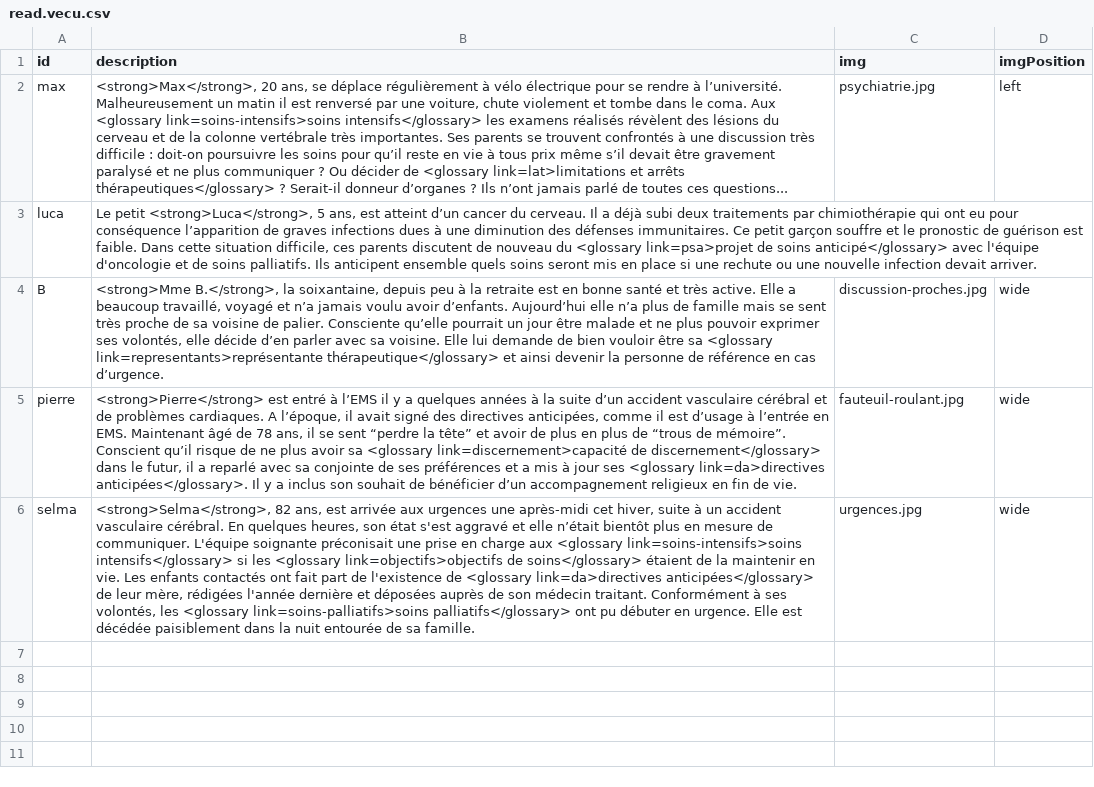
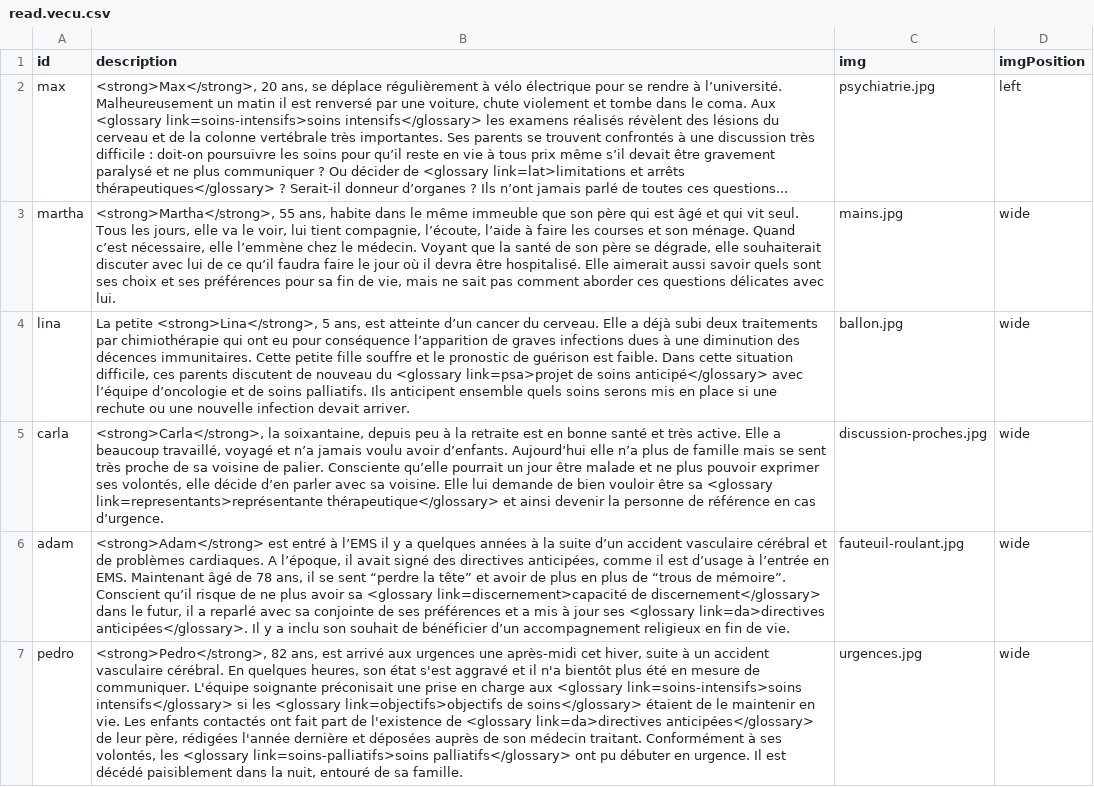
Before and after one commit to pefrobert/accords, a CSV file: src/data/read.vecu.csv, drawn as a sheet; removed rows and columns are numbered as before the commit, all else as after; the diff names each change by its address in the sheet, - before the commit and + after, or states it on an @@ line.

```diff
--- a/src/data/read.vecu.csv
+++ b/src/data/read.vecu.csv
-row 3: luca | Le petit <strong>Luca</strong>, 5 ans, est atteint d’un cancer du cerveau. Il a déjà subi deux traitements par chimiothérapie qui ont eu pour conséquence l’apparition de graves infections dues à une diminution des défenses immunitaires. Ce petit garçon souffre et le pronostic de guérison est faible. Dans cette situation difficile, ces parents discutent de nouveau du <glossary link=psa>projet de soins anticipé</glossary> avec l'équipe d'oncologie et de soins palliatifs. Ils anticipent ensemble quels soins seront mis en place si une rechute ou une nouvelle infection devait arriver.
+row 3: martha | <strong>Martha</strong>, 55 ans, habite dans le même immeuble que son père qui est âgé et qui vit seul. Tous les jours, elle va le voir, lui tient compagnie, l’écoute, l’aide à faire les courses et son ménage. Quand c’est nécessaire, elle l’emmène chez le médecin. Voyant que la santé de son père se dégrade, elle souhaiterait discuter avec lui de ce qu’il faudra faire le jour où il devra être hospitalisé. Elle aimerait aussi savoir quels sont ses choix et ses préférences pour sa fin de vie, mais ne sait pas comment aborder ces questions délicates avec lui. | mains.jpg | wide
+row 4: lina | La petite <strong>Lina</strong>, 5 ans, est atteinte d’un cancer du cerveau. Elle a déjà subi deux traitements par chimiothérapie qui ont eu pour conséquence l’apparition de graves infections dues à une diminution des décences immunitaires. Cette petite fille souffre et le pronostic de guérison est faible. Dans cette situation difficile, ces parents discutent de nouveau du <glossary link=psa>projet de soins anticipé</glossary> avec l’équipe d’oncologie et de soins palliatifs. Ils anticipent ensemble quels soins serons mis en place si une rechute ou une nouvelle infection devait arriver. | ballon.jpg | wide
-A5 (id): B
+A5 (id): carla
-B5 (description): <strong>Mme B.</strong>, la soixantaine,…
+B5 (description): <strong>Carla</strong>, la soixantaine,…
-A6 (id): pierre
+A6 (id): adam
-B6 (description): <strong>Pierre</strong> est entré à l’EMS il y a quelques années à la suite d’un accident vasculaire cérébral et de problèmes cardiaques. A l’époque, il avait signé des directives anticipées, comme il est d’usage à l’entrée en EMS. Maintenant âgé de 78 ans, il se sent “perdre la tête” et avoir de plus en plus de “trous de mémoire”. Conscient qu’il risque de ne plus avoir sa <glossary link=discernement>capacité de discernement</glossary> dans le futur, il a reparlé avec sa conjointe de ses préférences et a mis à jour ses <glossary link=da>directives anticipées</glossary>. Il y a inclus son souhait…
+B6 (description): <strong>Adam</strong> est entré à l’EMS il y a quelques années à la suite d’un accident vasculaire cérébral et de problèmes cardiaques. A l’époque, il avait signé des directives anticipées, comme il est d’usage à l’entrée en EMS. Maintenant âgé de 78 ans, il se sent “perdre la tête” et avoir de plus en plus de “trous de mémoire”. Conscient qu’il risque de ne plus avoir sa <glossary link=discernement>capacité de discernement</glossary> dans le futur, il a reparlé avec sa conjointe de ses préférences et a mis à jour ses <glossary link=da>directives anticipées</glossary>. Il y a inclu son souhait…
-A7 (id): selma
+A7 (id): pedro
-B7 (description): <strong>Selma</strong>, 82 ans, est arrivée aux urgences une après-midi cet hiver, suite à un accident vasculaire cérébral. En quelques heures, son état s'est aggravé et elle n’était bientôt plus en mesure de communiquer. L'équipe soignante préconisait une prise en charge aux <glossary link=soins-intensifs>soins intensifs</glossary> si les <glossary link=objectifs>objectifs de soins</glossary> étaient de la maintenir en vie. Les enfants contactés ont fait part de l'existence de <glossary link=da>directives anticipées</glossary> de leur mère, rédigées l'année dernière et déposées auprès de son médecin traitant. Conformément à ses volontés, les <glossary link=soins-palliatifs>soins palliatifs</glossary> ont pu débuter en urgence. Elle est décédée paisiblement dans la nuit entourée de sa…
+B7 (description): <strong>Pedro</strong>, 82 ans, est arrivé aux urgences une après-midi cet hiver, suite à un accident vasculaire cérébral. En quelques heures, son état s'est aggravé et il n'a bientôt plus été en mesure de communiquer. L'équipe soignante préconisait une prise en charge aux <glossary link=soins-intensifs>soins intensifs</glossary> si les <glossary link=objectifs>objectifs de soins</glossary> étaient de le maintenir en vie. Les enfants contactés ont fait part de l'existence de <glossary link=da>directives anticipées</glossary> de leur père, rédigées l'année dernière et déposées auprès de son médecin traitant. Conformément à ses volontés, les <glossary link=soins-palliatifs>soins palliatifs</glossary> ont pu débuter en urgence. Il est décédé paisiblement dans la nuit, entouré de sa…
```
Also changed, not shown: 3 other files.
